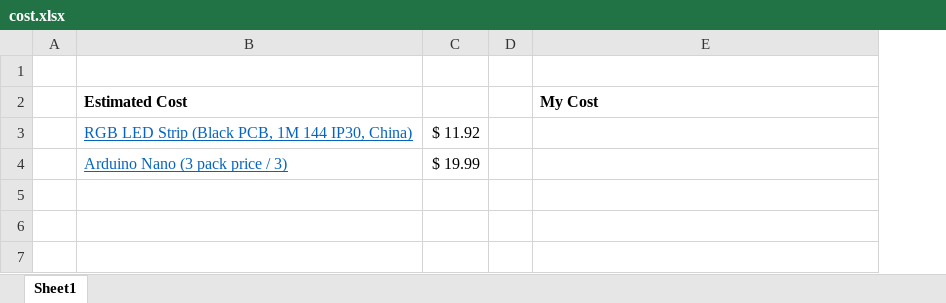
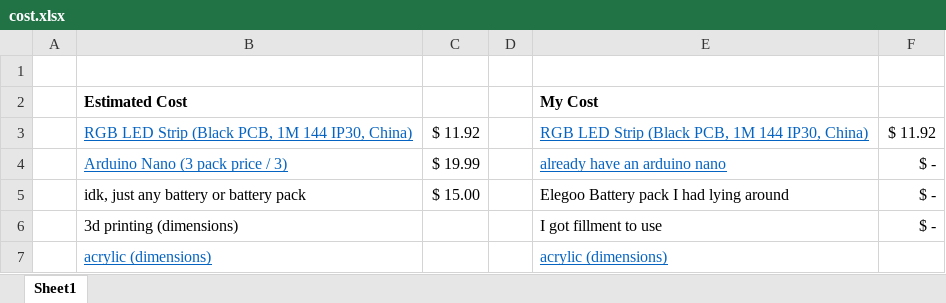
Before and after one commit to JanikThePanic/ZEDD-VALORANT-SWORD-thingy, an Excel workbook: cost.xlsx, sheet Sheet1, drawn as a sheet; values as stored, in another font and other column widths than the file's, no borders; the diff names each change by its address in the sheet, - before the commit and + after, or states it on an @@ line.

```diff
--- a/cost.xlsx (sheet Sheet1)
+++ b/cost.xlsx (sheet Sheet1)
+column F, rows 3-4: $ 11.92 | $ -
-E3: (empty)
+E3: RGB LED Strip (Black PCB, 1M 144 IP30, China)
-E4: (empty)
+E4: already have an arduino nano
+row 5:  | idk, just any battery or battery pack | $ 15.00 |  | Elegoo Battery pack I had lying around | $ -
+row 6:  | 3d printing (dimensions) |  |  | I got fillment to use | $ -
+row 7:  | acrylic (dimensions) |  |  | acrylic (dimensions)
```
Also changed, not shown: cad/rough stuff/rough dimensions calculations.xlsx, 3 other files.
